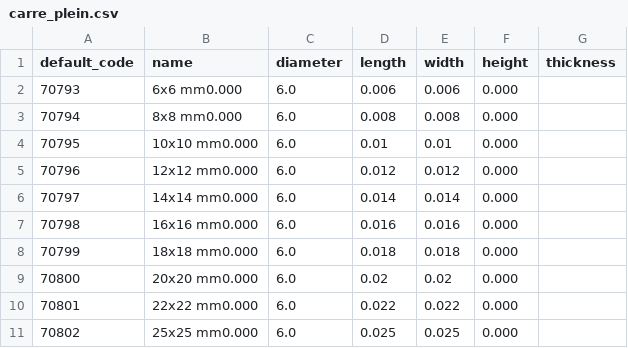
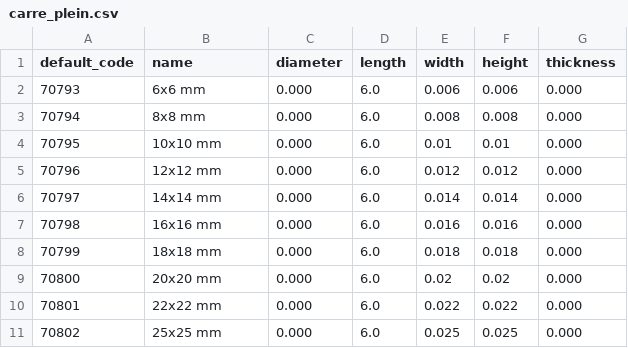
Before and after one commit to Metallerie/odoo18, a CSV file: csv/carre_plein.csv, drawn as a sheet; only a part is shown; the diff covers the shown part only.

Commit message:
Update carre_plein.csv

```diff
--- a/csv/carre_plein.csv
+++ b/csv/carre_plein.csv
@@ -1,11 +1,11 @@
 default_code,name,diameter,length,width,height,thickness
-"70793","6x6 mm"0.000,6.0,0.006,0.006,0.000
-"70794","8x8 mm"0.000,6.0,0.008,0.008,0.000
-"70795","10x10 mm"0.000,6.0,0.01,0.01,0.000
-"70796","12x12 mm"0.000,6.0,0.012,0.012,0.000
-"70797","14x14 mm"0.000,6.0,0.014,0.014,0.000
-"70798","16x16 mm"0.000,6.0,0.016,0.016,0.000
-"70799","18x18 mm"0.000,6.0,0.018,0.018,0.000
-"70800","20x20 mm"0.000,6.0,0.02,0.02,0.000
-"70801","22x22 mm"0.000,6.0,0.022,0.022,0.000
-"70802","25x25 mm"0.000,6.0,0.025,0.025,0.000
+"70793","6x6 mm",0.000,6.0,0.006,0.006,0.000
+"70794","8x8 mm",0.000,6.0,0.008,0.008,0.000
+"70795","10x10 mm",0.000,6.0,0.01,0.01,0.000
+"70796","12x12 mm",0.000,6.0,0.012,0.012,0.000
+"70797","14x14 mm",0.000,6.0,0.014,0.014,0.000
+"70798","16x16 mm",0.000,6.0,0.016,0.016,0.000
+"70799","18x18 mm",0.000,6.0,0.018,0.018,0.000
+"70800","20x20 mm",0.000,6.0,0.02,0.02,0.000
+"70801","22x22 mm",0.000,6.0,0.022,0.022,0.000
+"70802","25x25 mm",0.000,6.0,0.025,0.025,0.000
```
Also changed, not shown: 25 edited cells elsewhere in this file.
